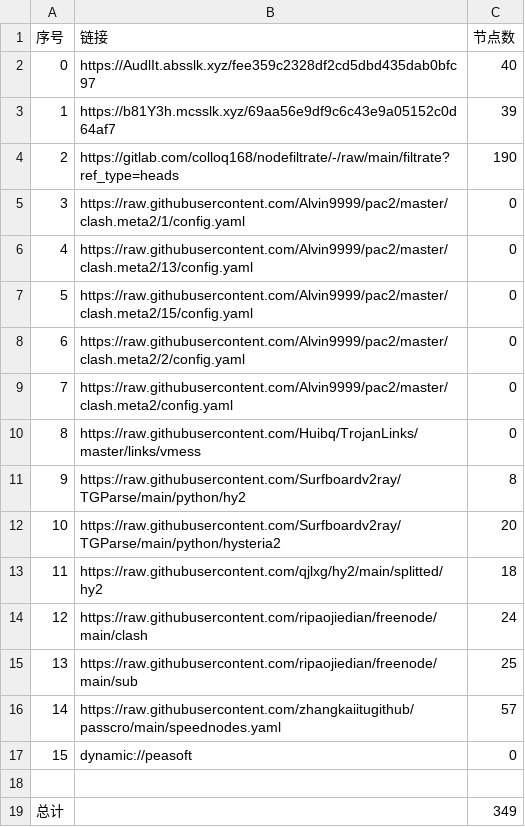
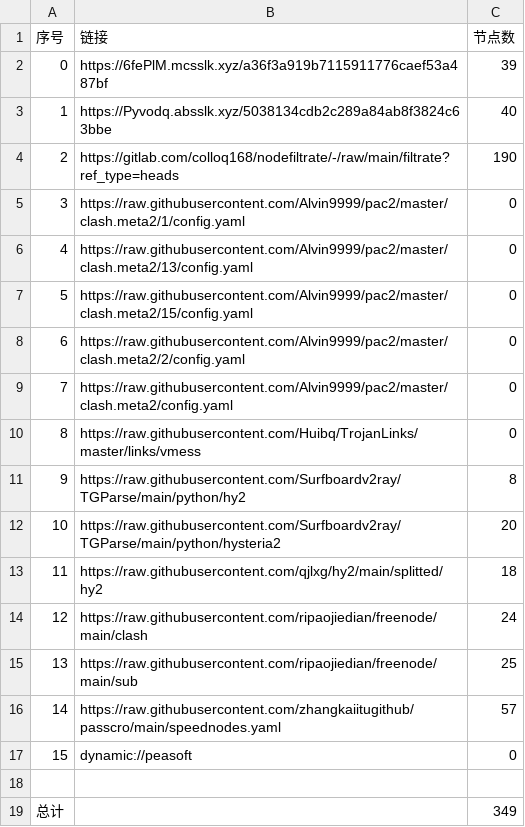
Before and after one commit to fgkhi/AutoMergePublicNodes, a CSV file: list_result.csv, drawn as a sheet.

```diff
--- a/list_result.csv
+++ b/list_result.csv
@@ -1,4 +1,4 @@
 序号,链接,节点数
-0,https://AudlIt.absslk.xyz/fee359c2328df2cd5dbd435dab0bfc97,40
-1,https://b81Y3h.mcsslk.xyz/69aa56e9df9c6c43e9a05152c0d64af7,39
+0,https://6fePlM.mcsslk.xyz/a36f3a919b7115911776caef53a487bf,39
+1,https://Pyvodq.absslk.xyz/5038134cdb2c289a84ab8f3824c63bbe,40
 2,https://gitlab.com/colloq168/nodefiltrate/-/raw/main/filtrate?ref_type=heads,190
```
Also changed, not shown: 27 other files.
